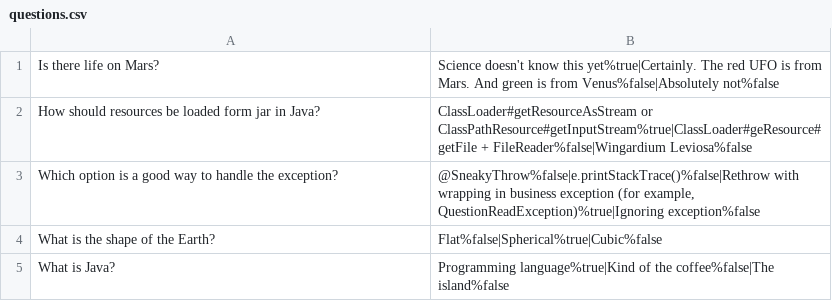
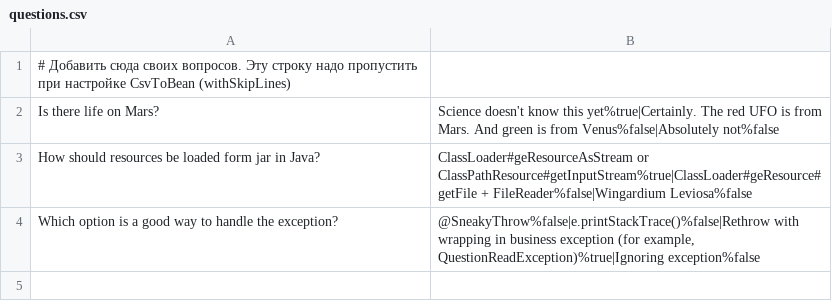
Before and after one commit to ilnikmas/2024-01-otus-spring-maslenchenko, a CSV file: hw03-spring-boot/src/main/resources/questions.csv, drawn as a sheet.

```diff
--- a/hw03-spring-boot/src/main/resources/questions.csv
+++ b/hw03-spring-boot/src/main/resources/questions.csv
@@ -1,5 +1,4 @@
+# Добавить сюда своих вопросов. Эту строку надо пропустить при настройке CsvToBean (withSkipLines)
 Is there life on Mars?;Science doesn't know this yet%true|Certainly. The red UFO is from Mars. And green is from Venus%false|Absolutely not%false
-How should resources be loaded form jar in Java?;ClassLoader#getResourceAsStream or ClassPathResource#getInputStream%true|ClassLoader#geResource#getFile + FileReader%false|Wingardium Leviosa%false
+How should resources be loaded form jar in Java?;ClassLoader#geResourceAsStream or ClassPathResource#getInputStream%true|ClassLoader#geResource#getFile + FileReader%false|Wingardium Leviosa%false
 Which option is a good way to handle the exception?;@SneakyThrow%false|e.printStackTrace()%false|Rethrow with wrapping in business exception (for example, QuestionReadException)%true|Ignoring exception%false
-What is the shape of the Earth?;Flat%false|Spherical%true|Cubic%false
-What is Java?;Programming language%true|Kind of the coffee%false|The island%false
```
Also changed, not shown: 21 other files.
